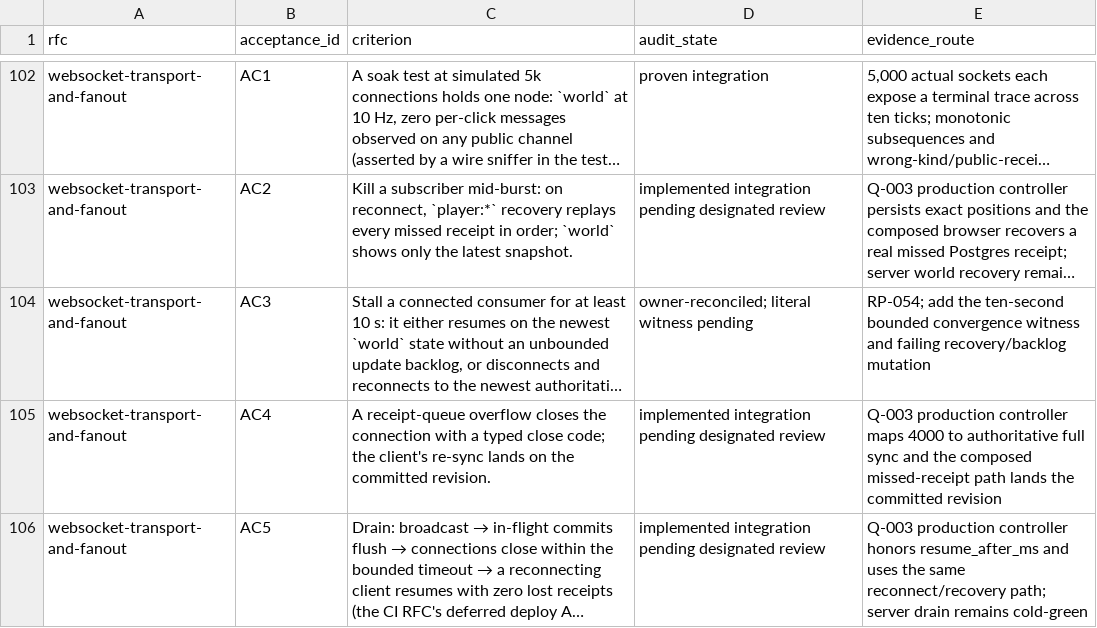
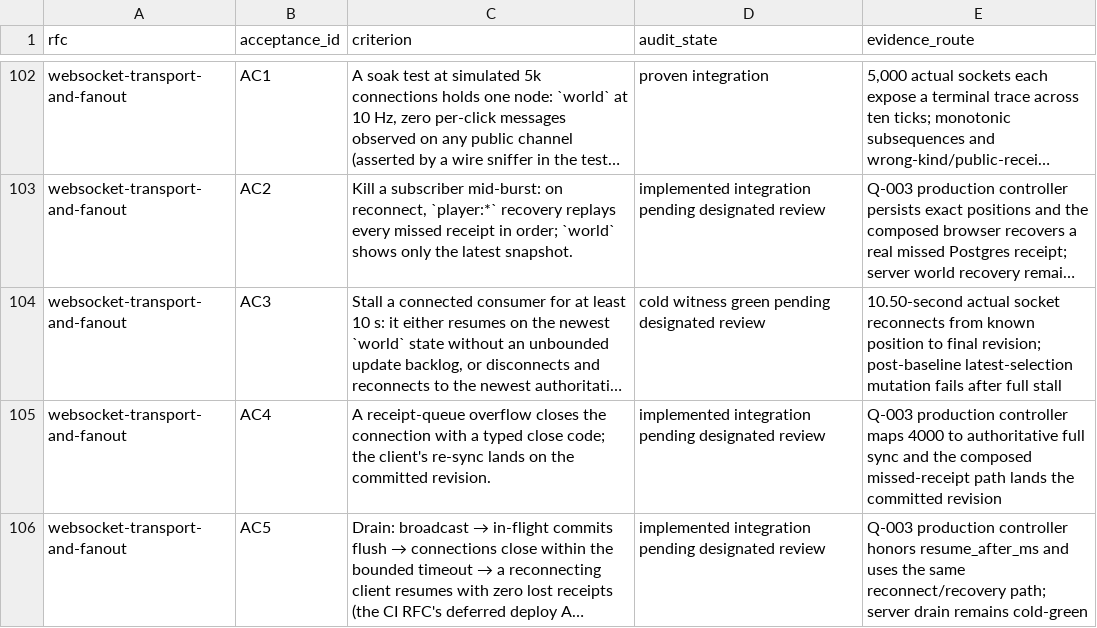
Before and after one commit to stronk-dev/destroy-humanity-any-percent, a TSV file: planning/platform-alignment/active-acceptance-ledger.tsv, drawn as a sheet; only a part is shown, gaps mark what is left out; long unchanged cells end in …; the diff names each change by its address in the sheet, - before the commit and + after, or states it on an @@ line.

Commit message:
planning: hand off Q-003 for bounded review (RFC Transport AC3)

```diff
--- a/planning/platform-alignment/active-acceptance-ledger.tsv
+++ b/planning/platform-alignment/active-acceptance-ledger.tsv
-D104 (audit_state): owner-reconciled; literal witness pending
+D104 (audit_state): cold witness green pending designated review
-E104 (evidence_route): RP-054; add the ten-second bounded convergence witness and failing recovery/backlog mutation
+E104 (evidence_route): 10.50-second actual socket reconnects from known position to final revision; post-baseline latest-selection mutation fails after full stall
```
Also changed, not shown: 10 other files.
